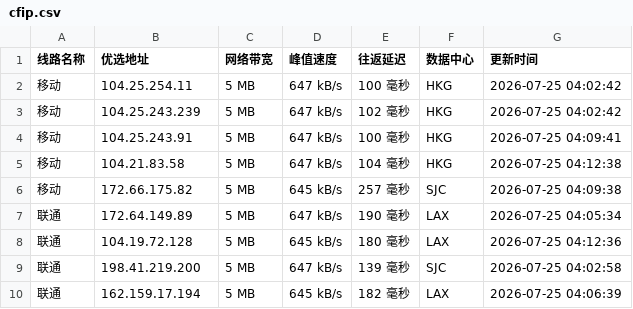
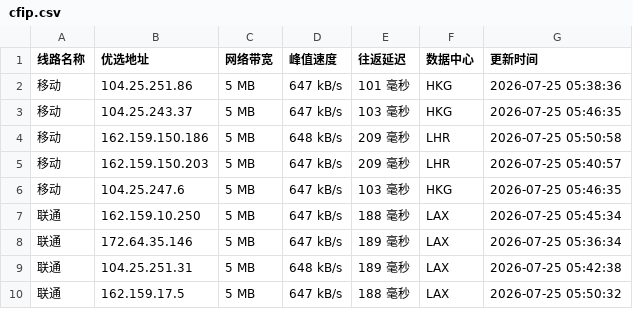
Before and after one commit to weizhe940605/cfipv4db, a CSV file: cfip.csv, drawn as a sheet; only a part is shown; the diff covers the shown part only.

Commit message:
Auto-update CSV and TXT files

```diff
--- a/cfip.csv
+++ b/cfip.csv
@@ -1,10 +1,10 @@
 线路名称,优选地址,网络带宽,峰值速度,往返延迟,数据中心,更新时间
-移动,104.25.254.11,5 MB,647 kB/s,100 毫秒,HKG,2026-07-25 04:02:42
-移动,104.25.243.239,5 MB,647 kB/s,102 毫秒,HKG,2026-07-25 04:02:42
-移动,104.25.243.91,5 MB,647 kB/s,100 毫秒,HKG,2026-07-25 04:09:41
-移动,104.21.83.58,5 MB,647 kB/s,104 毫秒,HKG,2026-07-25 04:12:38
-移动,172.66.175.82,5 MB,645 kB/s,257 毫秒,SJC,2026-07-25 04:09:38
-联通,172.64.149.89,5 MB,647 kB/s,190 毫秒,LAX,2026-07-25 04:05:34
-联通,104.19.72.128,5 MB,645 kB/s,180 毫秒,LAX,2026-07-25 04:12:36
-联通,198.41.219.200,5 MB,647 kB/s,139 毫秒,SJC,2026-07-25 04:02:58
-联通,162.159.17.194,5 MB,645 kB/s,182 毫秒,LAX,2026-07-25 04:06:39
+移动,104.25.251.86,5 MB,647 kB/s,101 毫秒,HKG,2026-07-25 05:38:36
+移动,104.25.243.37,5 MB,647 kB/s,103 毫秒,HKG,2026-07-25 05:46:35
+移动,162.159.150.186,5 MB,648 kB/s,209 毫秒,LHR,2026-07-25 05:50:58
+移动,162.159.150.203,5 MB,647 kB/s,209 毫秒,LHR,2026-07-25 05:40:57
+移动,104.25.247.6,5 MB,647 kB/s,103 毫秒,HKG,2026-07-25 05:46:35
+联通,162.159.10.250,5 MB,647 kB/s,188 毫秒,LAX,2026-07-25 05:45:34
+联通,172.64.35.146,5 MB,647 kB/s,189 毫秒,LAX,2026-07-25 05:36:34
+联通,104.25.251.31,5 MB,648 kB/s,189 毫秒,LAX,2026-07-25 05:42:38
+联通,162.159.17.5,5 MB,647 kB/s,188 毫秒,LAX,2026-07-25 05:50:32
```
Also changed, not shown: 19 edited cells elsewhere in this file.
